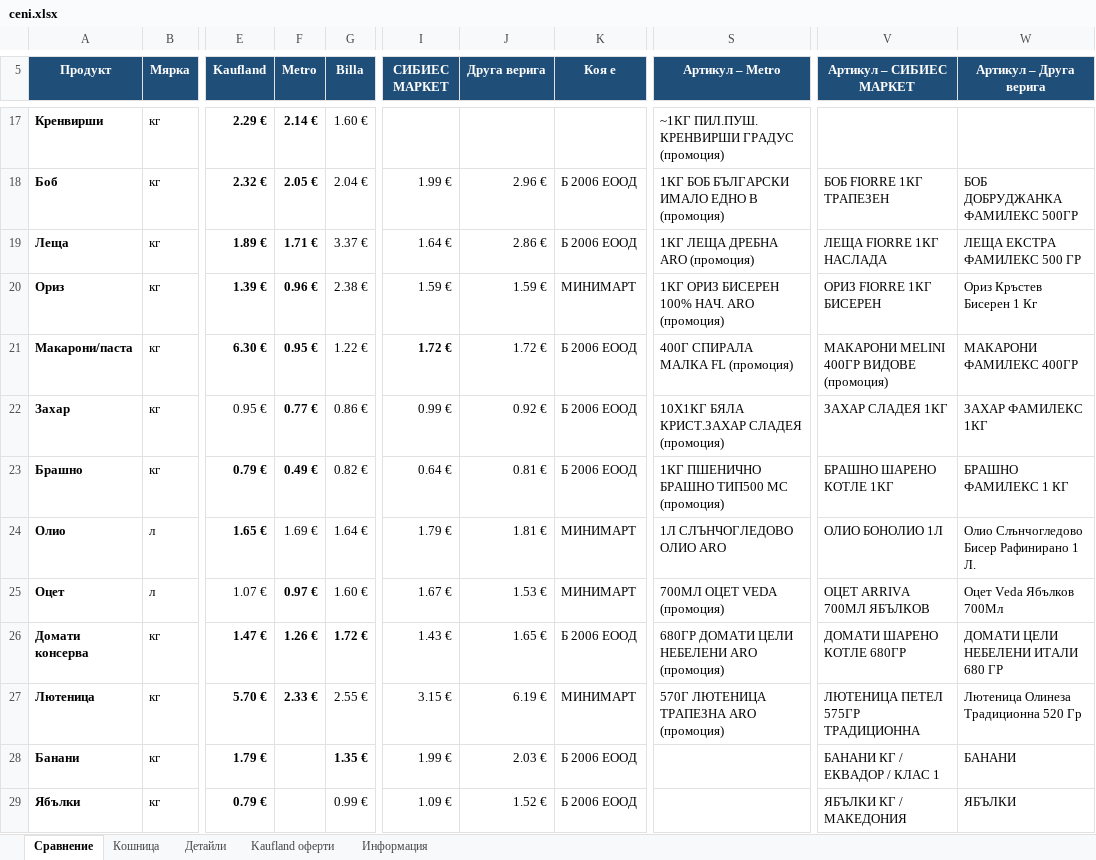
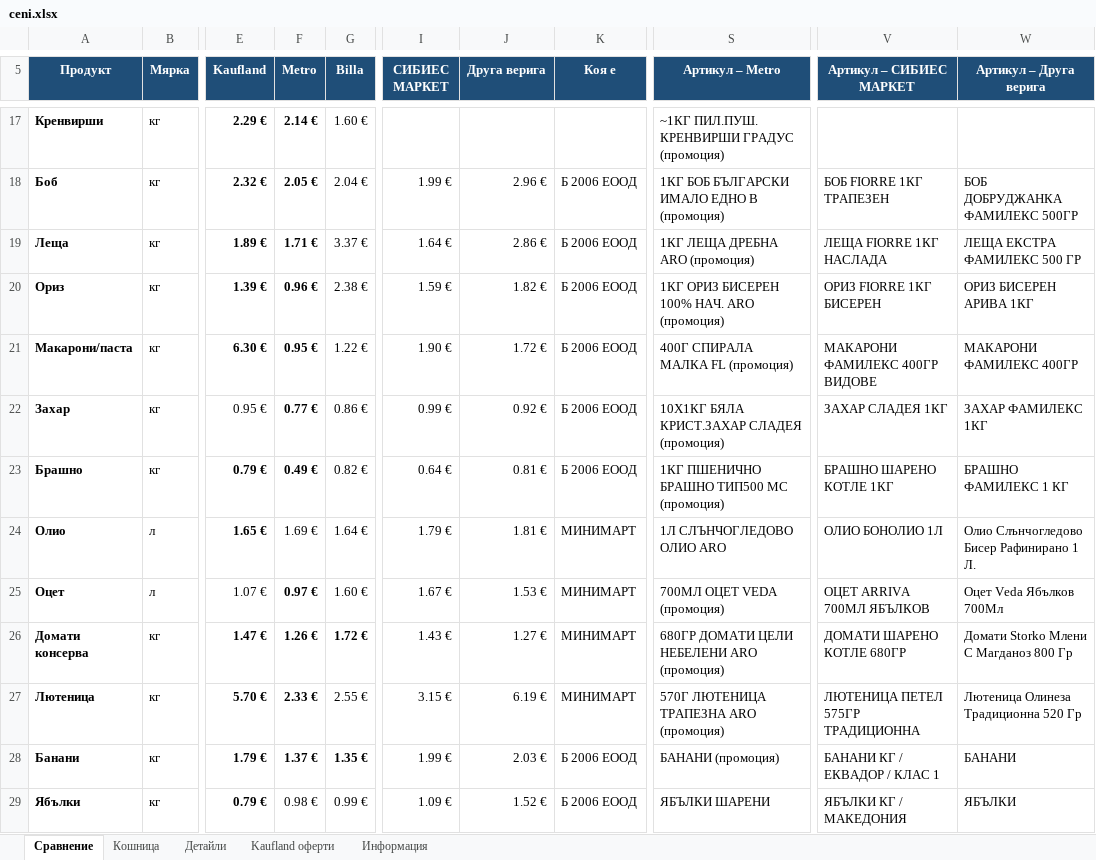
Before and after one commit to pmitev85-create/ceni-app, an Excel workbook: ceni/ceni.xlsx, sheet Сравнение, drawn as a sheet; only a part is shown, gaps mark what is left out; values as stored, in another font and other column widths than the file's, no borders; conditional formats not drawn; the diff covers the shown part only; the diff names each change by its address in the sheet, - before the commit and + after, or states it on an @@ line.

```diff
--- a/ceni/ceni.xlsx (sheet Сравнение)
+++ b/ceni/ceni.xlsx (sheet Сравнение)
-J20 (Друга верига): 1.59 €
+J20 (Друга верига): 1.82 €
-K20 (Коя е): МИНИМАРТ
+K20 (Коя е): Б 2006 ЕООД
-W20 (Артикул – Друга верига): Ориз Кръстев Бисерен 1 Кг
+W20 (Артикул – Друга верига): ОРИЗ БИСЕРЕН АРИВА 1КГ
-I21 (СИБИЕС МАРКЕТ): 1.72 €
+I21 (СИБИЕС МАРКЕТ): 1.90 €
-I21 bold: on
+I21 bold: off
-V21 (Артикул – СИБИЕС МАРКЕТ): МАКАРОНИ MELINI 400ГР ВИДОВЕ (промоция)
+V21 (Артикул – СИБИЕС МАРКЕТ): МАКАРОНИ ФАМИЛЕКС 400ГР ВИДОВЕ
-J26 (Друга верига): 1.65 €
+J26 (Друга верига): 1.27 €
-K26 (Коя е): Б 2006 ЕООД
+K26 (Коя е): МИНИМАРТ
-W26 (Артикул – Друга верига): ДОМАТИ ЦЕЛИ НЕБЕЛЕНИ ИТАЛИ 680 ГР
+W26 (Артикул – Друга верига): Домати Storko Млени С Магданоз 800 Гр
-F28 (Metro): (empty)
+F28 (Metro): 1.37 €
-S28 (Артикул – Metro): (empty)
+S28 (Артикул – Metro): БАНАНИ (промоция)
-F29 (Metro): (empty)
+F29 (Metro): 0.98 €
-S29 (Артикул – Metro): (empty)
+S29 (Артикул – Metro): ЯБЪЛКИ ШАРЕНИ
```
Also changed, not shown: 23 edited cells and cell formats elsewhere in this sheet, sheet Детайли, sheet Kaufland оферти, sheet Информация, 3 other files.
